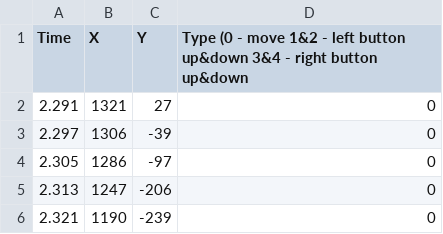
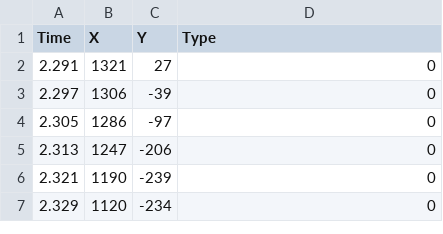
Before and after one commit to Shaila96/Data-Migration-Python-Script, a CSV file: @Script-KeyboardAnd Mouse/Data/Base/T001_Baseline_mt.csv (was @Script-KeyboardAnd Mouse/Data/Input/T001_Baseline_mt.csv), drawn as a sheet; only a part is shown; the shorter side is filled out with more unchanged rows.

Commit message:
Adding mouse data script

```diff
--- a/@Script-KeyboardAnd Mouse/Data/Input/T001_Baseline_mt.csv
+++ b/@Script-KeyboardAnd Mouse/Data/Base/T001_Baseline_mt.csv
@@ -1,2 +1,2 @@
-Time,X,Y,Type (0 - move 1&2 - left button up&down 3&4 - right button up&down
+Time,X,Y,Type
 2.291,1321,27,0
```
Also changed, not shown: 3 other files.
